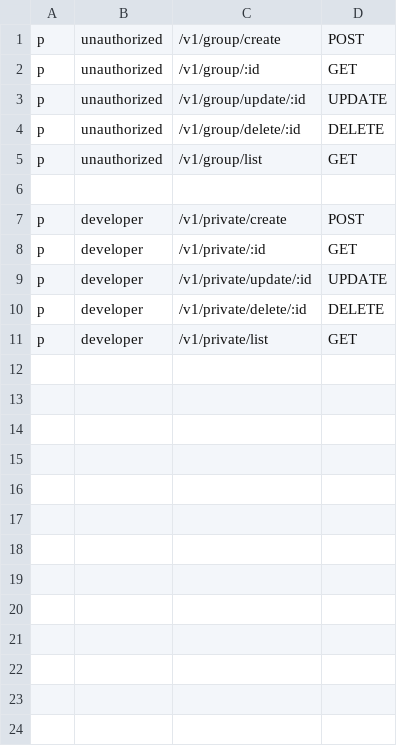
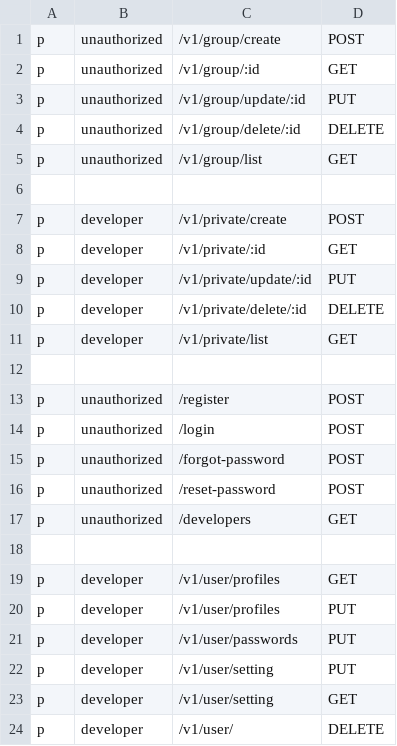
Before and after one commit to Mubinabd/project_control, a CSV file: api/casbin/policy.csv, drawn as a sheet.

Commit message:
fixed

```diff
--- a/api/casbin/policy.csv
+++ b/api/casbin/policy.csv
@@ -2,3 +2,3 @@ p,unauthorized, /v1/group/create,POST
 p,unauthorized, /v1/group/:id,GET
-p,unauthorized, /v1/group/update/:id,UPDATE
+p,unauthorized, /v1/group/update/:id,PUT
 p,unauthorized, /v1/group/delete/:id,DELETE
@@ -8,4 +8,17 @@ p,developer, /v1/private/create,POST
 p,developer, /v1/private/:id,GET
-p,developer, /v1/private/update/:id,UPDATE
+p,developer, /v1/private/update/:id,PUT
 p,developer, /v1/private/delete/:id,DELETE
 p,developer, /v1/private/list,GET
+
+p,unauthorized, /register,POST
+p,unauthorized, /login,POST
+p,unauthorized, /forgot-password,POST
+p,unauthorized, /reset-password,POST
+p,unauthorized, /developers,GET
+
+p,developer, /v1/user/profiles,GET
+p,developer, /v1/user/profiles,PUT
+p,developer, /v1/user/passwords,PUT
+p,developer, /v1/user/setting,PUT
+p,developer, /v1/user/setting,GET
+p,developer, /v1/user/,DELETE
```
